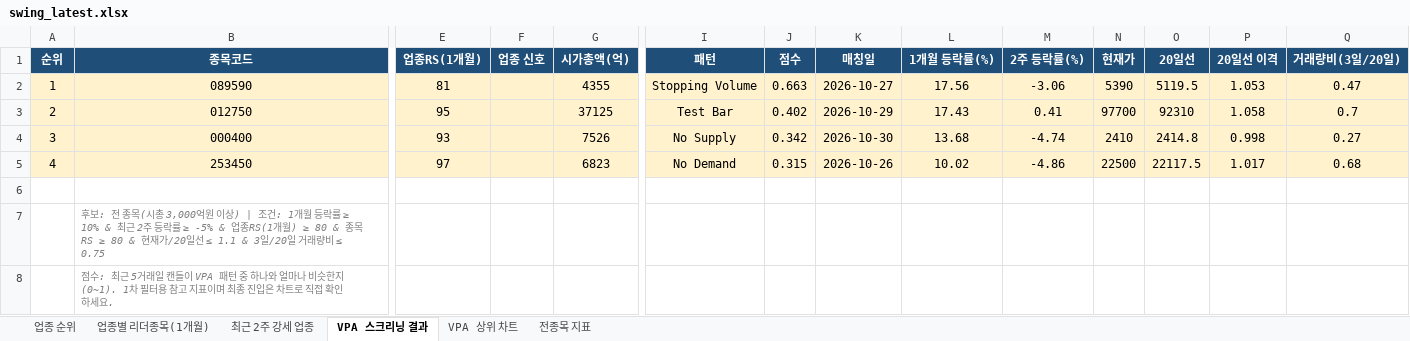
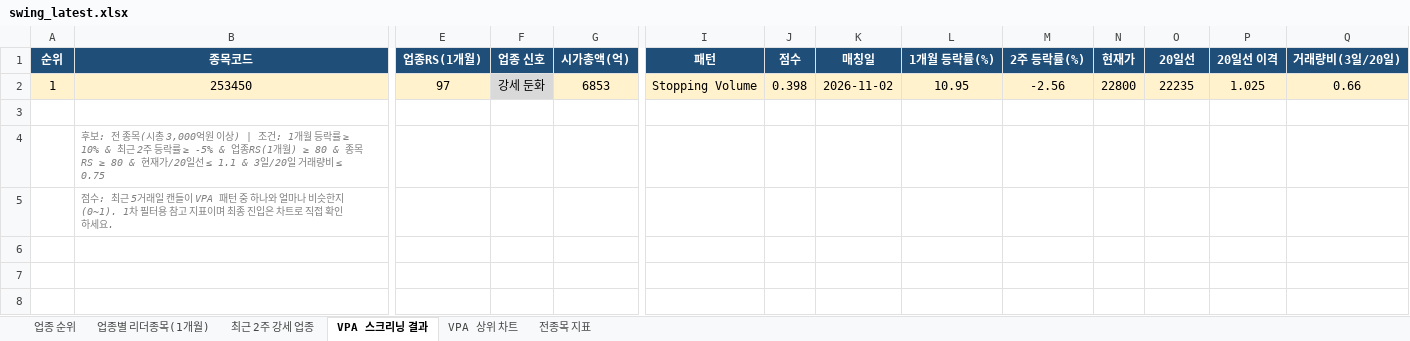
Before and after one commit to gopkh0129/stock, an Excel workbook: docs/data/swing_latest.xlsx, sheet VPA 스크리닝 결과, drawn as a sheet; only a part is shown, gaps mark what is left out; values as stored, in another font and other column widths than the file's, no borders; removed rows and columns are numbered as before the commit, all else as after; rows hold the shown columns only; the diff names each change by its address in the sheet, - before the commit and + after, or states it on an @@ line.

```diff
--- a/docs/data/swing_latest.xlsx (sheet VPA 스크리닝 결과)
+++ b/docs/data/swing_latest.xlsx (sheet VPA 스크리닝 결과)
-row 2: 1 | 089590 | 81 |  | 4355 | Stopping Volume | 0.663 | 2026-10-27 | 17.56 | -3.06 | 5390 | 5119.5 | 1.053 | 0.47
-row 3: 2 | 012750 | 95 |  | 37125 | Test Bar | 0.402 | 2026-10-29 | 17.43 | 0.41 | 97700 | 92310 | 1.058 | 0.7
-row 4: 3 | 000400 | 93 |  | 7526 | No Supply | 0.342 | 2026-10-30 | 13.68 | -4.74 | 2410 | 2414.8 | 0.998 | 0.27
-A2 (순위): 4
+A2 (순위): 1
-F2 (업종 신호): (empty)
+F2 (업종 신호): 강세 둔화
-F2 fill: #FFF2CC
+F2 fill: #D9D9D9
-G2 (시가총액(억)): 6823
+G2 (시가총액(억)): 6853
-I2 (패턴): No Demand
+I2 (패턴): Stopping Volume
-J2 (점수): 0.315
+J2 (점수): 0.398
-K2 (매칭일): 2026-10-26
+K2 (매칭일): 2026-11-02
-L2 (1개월 등락률(%)): 10.02
+L2 (1개월 등락률(%)): 10.95
-M2 (2주 등락률(%)): -4.86
+M2 (2주 등락률(%)): -2.56
-N2 (현재가): 22500
+N2 (현재가): 22800
-O2 (20일선): 22117.5
+O2 (20일선): 22235
-P2 (20일선 이격): 1.017
+P2 (20일선 이격): 1.025
-Q2 (거래량비(3일/20일)): 0.68
+Q2 (거래량비(3일/20일)): 0.66
```
Also changed, not shown: sheet 전종목 지표, sheet 최근 2주 강세 업종, sheet 업종별 리더종목(1개월), sheet 업종 순위, charts or pictures, 1 other file.
